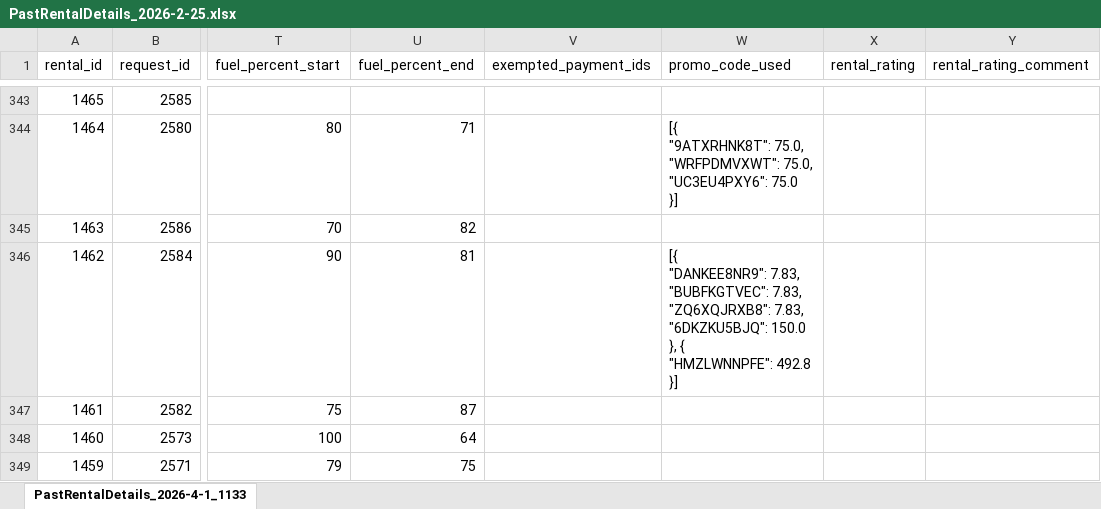
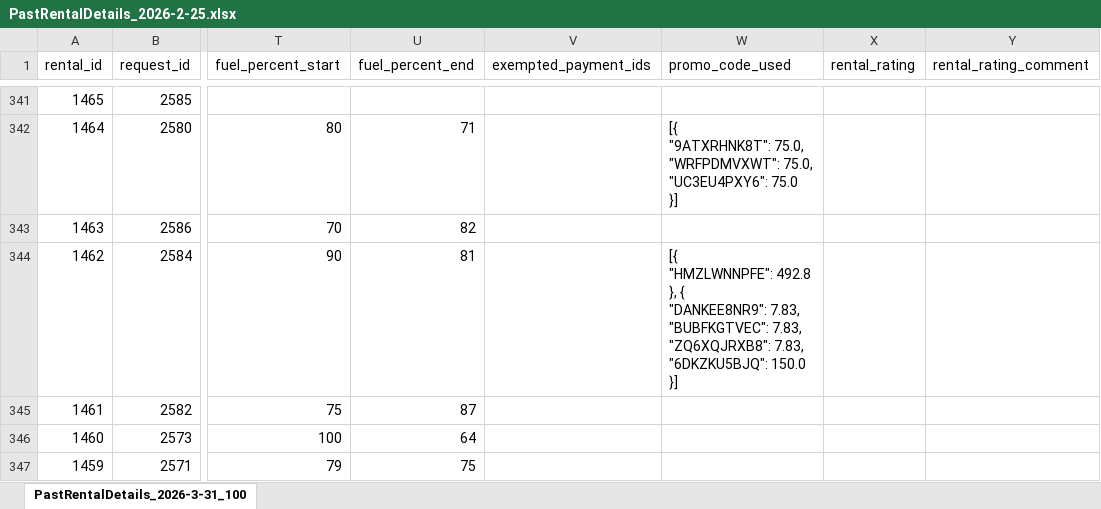
Before and after one commit to javierfletchert-tech/Kinto, an Excel workbook: rental-analysis-app/PastRentalDetails_2026-2-25.xlsx, sheet PastRentalDetails_2026-3-31_100, drawn as a sheet; only a part is shown, gaps mark what is left out; values as stored, in another font and other column widths than the file's, no borders; addresses are those after the commit; ↵ is a line break in a cell; the diff covers the shown part only; the diff names each change by its address in the sheet, - before the commit and + after, or states it on an @@ line.

```diff
--- a/rental-analysis-app/PastRentalDetails_2026-2-25.xlsx (sheet PastRentalDetails_2026-3-31_100)
+++ b/rental-analysis-app/PastRentalDetails_2026-2-25.xlsx (sheet PastRentalDetails_2026-3-31_100)
-sheet tab: PastRentalDetails_2026-4-1_1133
+sheet tab: PastRentalDetails_2026-3-31_100
-W344 (promo_code_used): [{ ↵ "DANKEE8NR9": 7.83, ↵ "BUBFKGTVEC": 7.83, ↵ "ZQ6XQJRXB8": 7.83, ↵ "6DKZKU5BJQ": 150.0 ↵ }, { ↵ "HMZLWNNPFE": 492.8 ↵ }]
+W344 (promo_code_used): [{ ↵ "HMZLWNNPFE": 492.8 ↵ }, { ↵ "DANKEE8NR9": 7.83, ↵ "BUBFKGTVEC": 7.83, ↵ "ZQ6XQJRXB8": 7.83, ↵ "6DKZKU5BJQ": 150.0 ↵ }]
```
Also changed, not shown: 2 removed rows and 106 edited cells elsewhere in this sheet.
